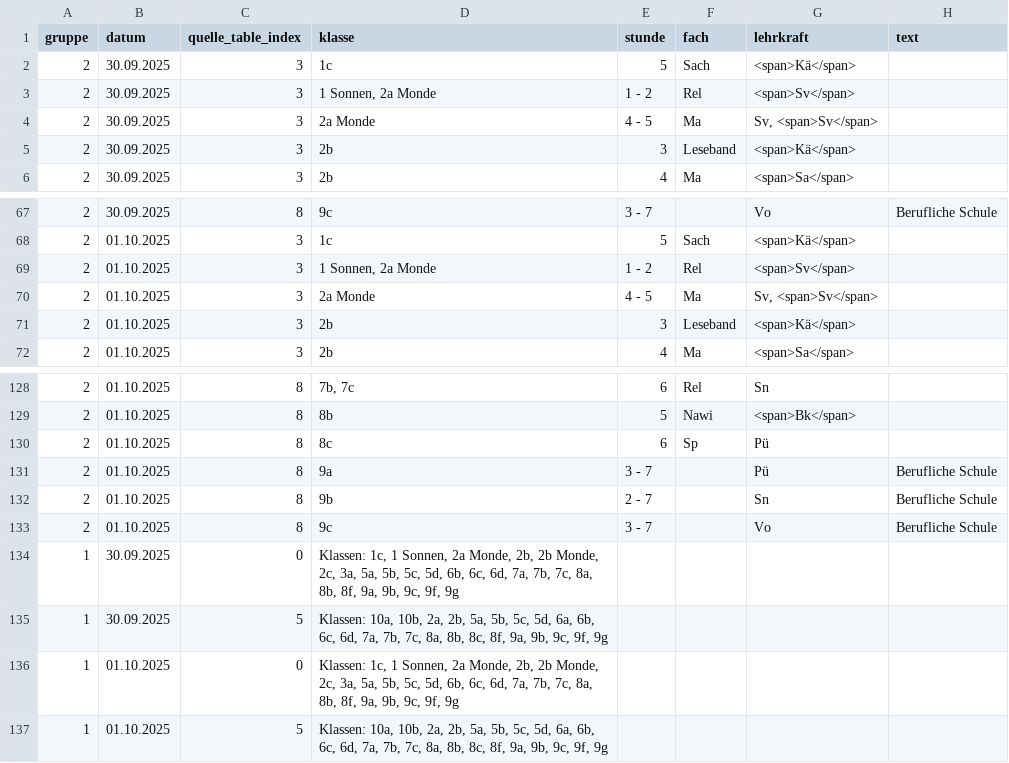
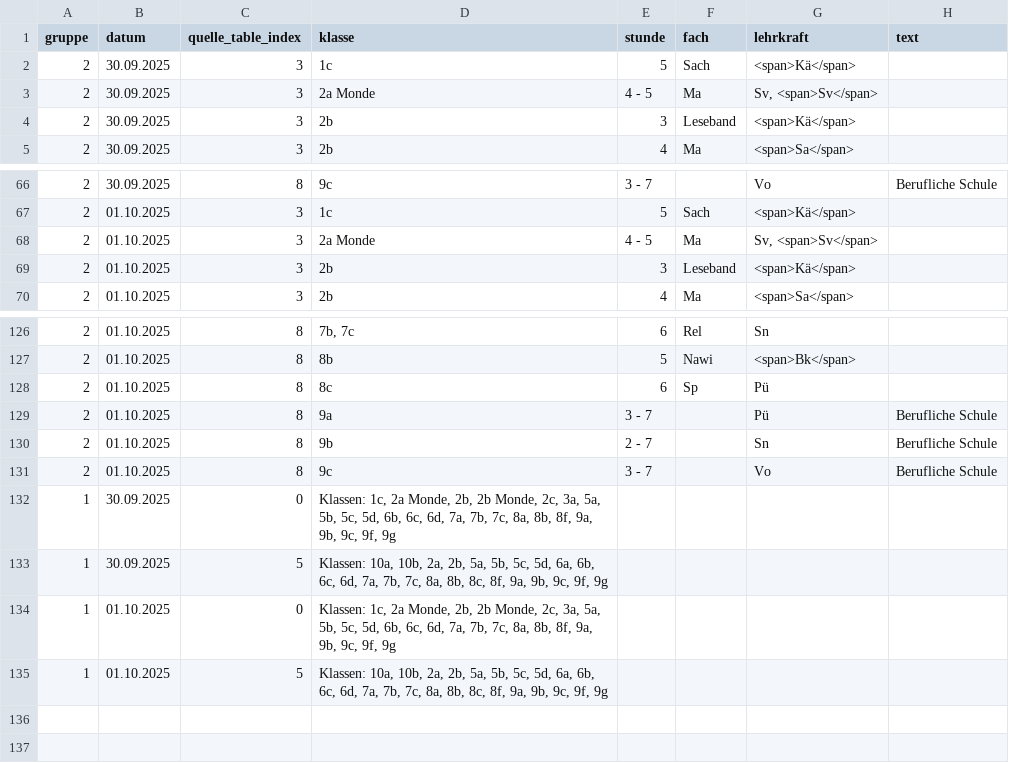
Before and after one commit to iluvatar80/untis-monitor, a CSV file: docs/untis_subst_normalized.csv, drawn as a sheet; only a part is shown, gaps mark what is left out.

```diff
--- a/docs/untis_subst_normalized.csv
+++ b/docs/untis_subst_normalized.csv
@@ -2,3 +2,2 @@
 2,30.09.2025,3,1c,5,Sach,<span>Kä</span>,
-2,30.09.2025,3,"1 Sonnen, 2a Monde",1 - 2,Rel,<span>Sv</span>,
 2,30.09.2025,3,2a Monde,4 - 5,Ma,"Sv, <span>Sv</span>",
@@ -68,3 +67,2 @@
 2,01.10.2025,3,1c,5,Sach,<span>Kä</span>,
-2,01.10.2025,3,"1 Sonnen, 2a Monde",1 - 2,Rel,<span>Sv</span>,
 2,01.10.2025,3,2a Monde,4 - 5,Ma,"Sv, <span>Sv</span>",
@@ -133,5 +131,5 @@
 2,01.10.2025,8,9c,3 - 7,,Vo,Berufliche Schule
-1,30.09.2025,0,"Klassen: 1c, 1 Sonnen, 2a Monde, 2b, 2b Monde, 2c, 3a, 5a, 5b, 5c, 5d, 6b, 6c, 6d, 7a, 7b, 7c, 8a, 8b, 8f, 9a, 9b, 9c, 9f, 9g",,,,
+1,30.09.2025,0,"Klassen: 1c, 2a Monde, 2b, 2b Monde, 2c, 3a, 5a, 5b, 5c, 5d, 6b, 6c, 6d, 7a, 7b, 7c, 8a, 8b, 8f, 9a, 9b, 9c, 9f, 9g",,,,
 1,30.09.2025,5,"Klassen: 10a, 10b, 2a, 2b, 5a, 5b, 5c, 5d, 6a, 6b, 6c, 6d, 7a, 7b, 7c, 8a, 8b, 8c, 8f, 9a, 9b, 9c, 9f, 9g",,,,
-1,01.10.2025,0,"Klassen: 1c, 1 Sonnen, 2a Monde, 2b, 2b Monde, 2c, 3a, 5a, 5b, 5c, 5d, 6b, 6c, 6d, 7a, 7b, 7c, 8a, 8b, 8f, 9a, 9b, 9c, 9f, 9g",,,,
+1,01.10.2025,0,"Klassen: 1c, 2a Monde, 2b, 2b Monde, 2c, 3a, 5a, 5b, 5c, 5d, 6b, 6c, 6d, 7a, 7b, 7c, 8a, 8b, 8f, 9a, 9b, 9c, 9f, 9g",,,,
 1,01.10.2025,5,"Klassen: 10a, 10b, 2a, 2b, 5a, 5b, 5c, 5d, 6a, 6b, 6c, 6d, 7a, 7b, 7c, 8a, 8b, 8c, 8f, 9a, 9b, 9c, 9f, 9g",,,,
```
Also changed, not shown: docs/webuntis_subst.csv, 7 other files.
